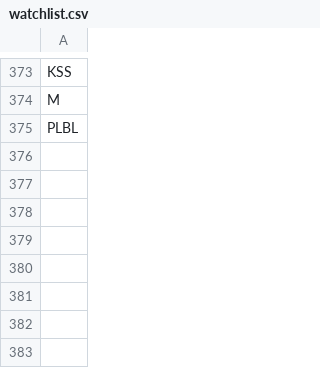
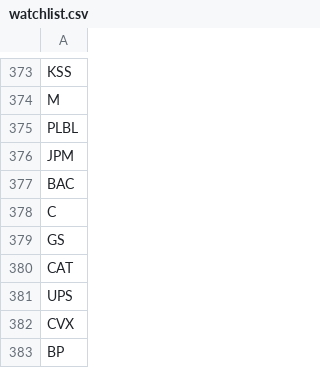
Before and after one commit to ddanyro/market-scanner, a CSV file: watchlist.csv, drawn as a sheet; only a part is shown, gaps mark what is left out.

Commit message:
chore(watchlist): add 8 blue-chip stocks (banks, industrials, energy)

```diff
--- a/watchlist.csv
+++ b/watchlist.csv
@@ -375 +375,9 @@ M
 PLBL
+JPM
+BAC
+C
+GS
+CAT
+UPS
+CVX
+BP
```
